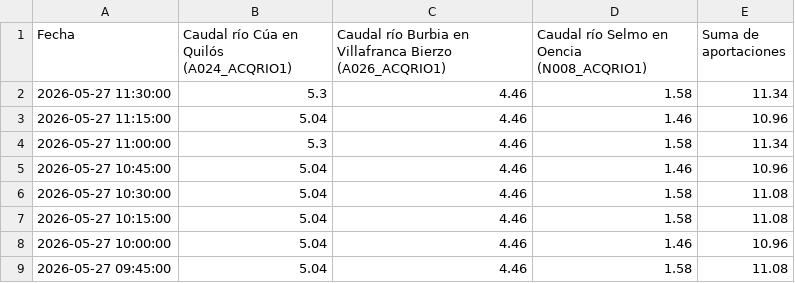
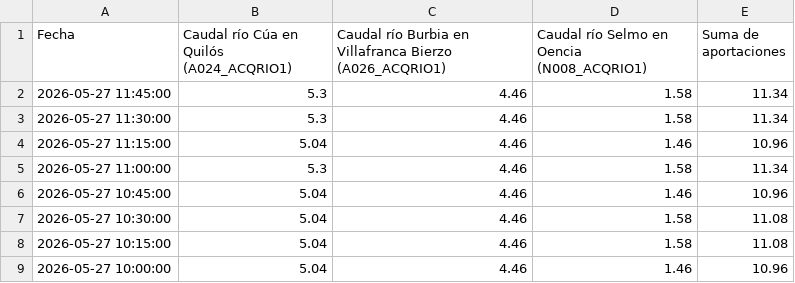
Before and after one commit to manuiccp/DatosCSV, a CSV file: datos_sil.csv, drawn as a sheet; only a part is shown; the shorter side is filled out with more unchanged rows.

Commit message:
Actualización SIL: 2026-05-27 11:45:00

```diff
--- a/datos_sil.csv
+++ b/datos_sil.csv
@@ -1,2 +1,3 @@
 Fecha,Caudal río Cúa en Quilós (A024_ACQRIO1),Caudal río Burbia en Villafranca Bierzo (A026_ACQRIO1),Caudal río Selmo en Oencia (N008_ACQRIO1),Suma de aportaciones
+2026-05-27 11:45:00,5.3,4.46,1.58,11.34
 2026-05-27 11:30:00,5.3,4.46,1.58,11.34
```
